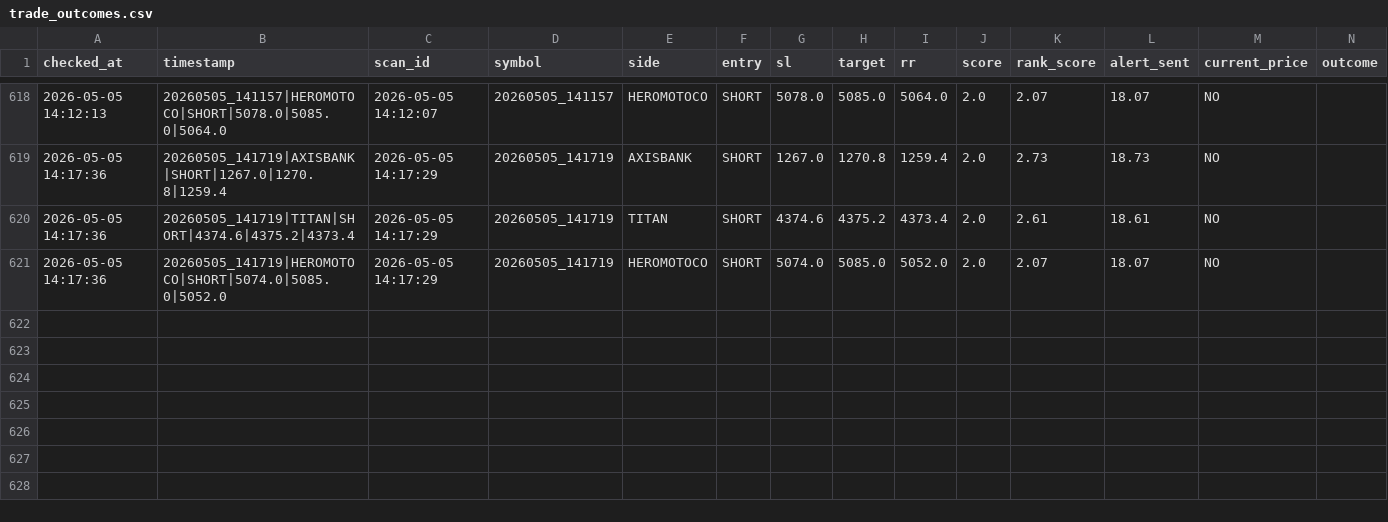
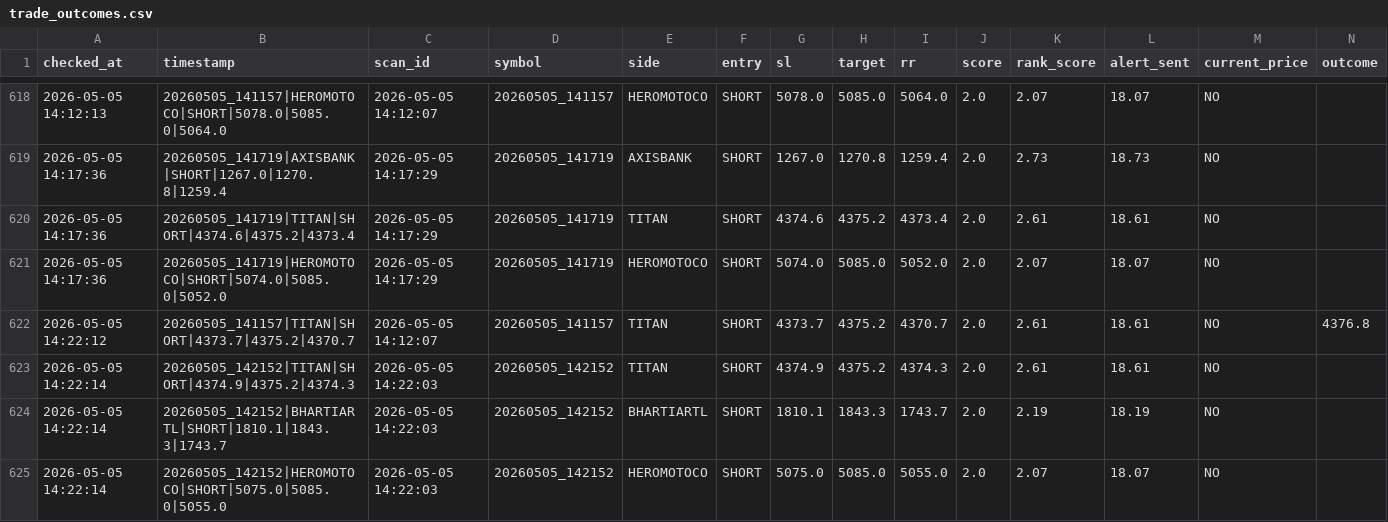
Before and after one commit to arikrixh-real/titan-bot, a CSV file: data/journals/trade_outcomes.csv, drawn as a sheet; only a part is shown, gaps mark what is left out; rows hold the shown columns only; the diff names each change by its address in the sheet, - before the commit and + after, or states it on an @@ line.

```diff
--- a/data/journals/trade_outcomes.csv
+++ b/data/journals/trade_outcomes.csv
+row 622: 2026-05-05 14:22:12 | 20260505_141157|TITAN|SHORT|4373.7|4375.2|4370.7 | 2026-05-05 14:12:07 | 20260505_141157 | TITAN | SHORT | 4373.7 | 4375.2 | 4370.7 | 2.0 | 2.61 | 18.61 | NO | 4376.8
+row 623: 2026-05-05 14:22:14 | 20260505_142152|TITAN|SHORT|4374.9|4375.2|4374.3 | 2026-05-05 14:22:03 | 20260505_142152 | TITAN | SHORT | 4374.9 | 4375.2 | 4374.3 | 2.0 | 2.61 | 18.61 | NO
+row 624: 2026-05-05 14:22:14 | 20260505_142152|BHARTIARTL|SHORT|1810.1|1843.3|1743.7 | 2026-05-05 14:22:03 | 20260505_142152 | BHARTIARTL | SHORT | 1810.1 | 1843.3 | 1743.7 | 2.0 | 2.19 | 18.19 | NO
+row 625: 2026-05-05 14:22:14 | 20260505_142152|HEROMOTOCO|SHORT|5075.0|5085.0|5055.0 | 2026-05-05 14:22:03 | 20260505_142152 | HEROMOTOCO | SHORT | 5075.0 | 5085.0 | 5055.0 | 2.0 | 2.07 | 18.07 | NO
```
Also changed, not shown: data/journals/active_trades.csv, data/journals/open_trades.csv, 7 other files.
